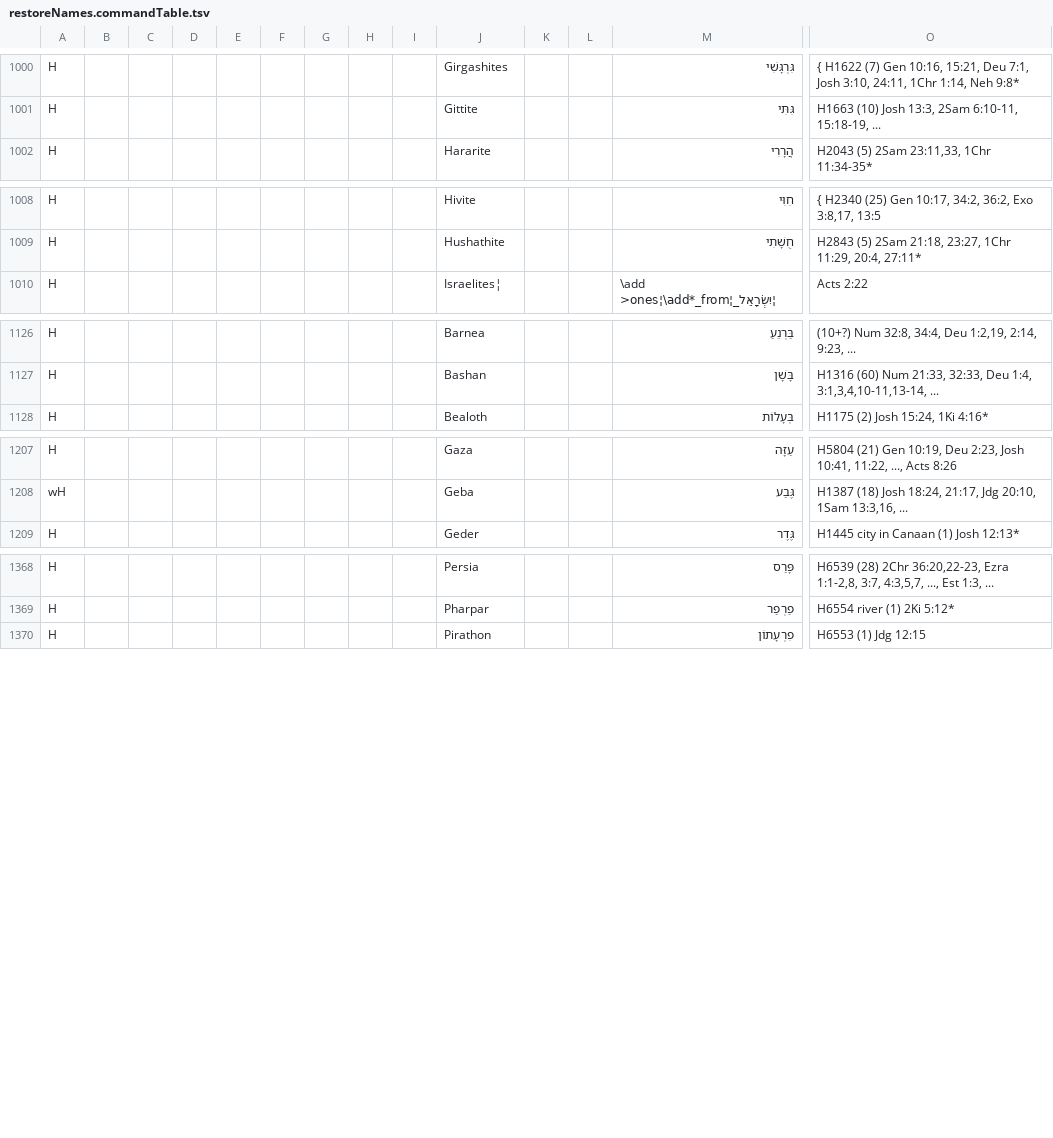
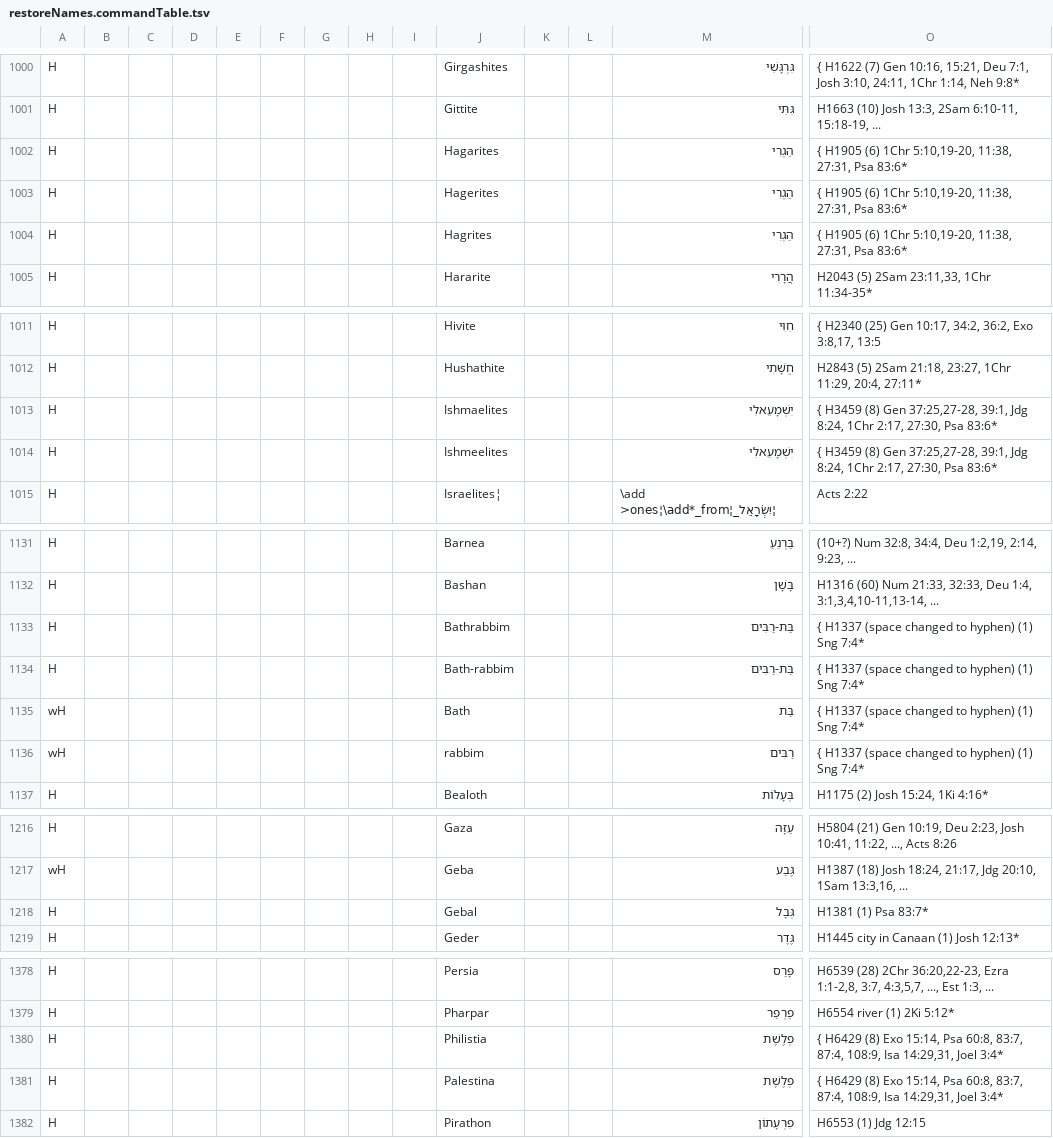
Before and after one commit to Freely-Given-org/OpenEnglishTranslation--OET, a TSV file: scripts/ScriptedOTUpdates/restoreNames.commandTable.tsv, drawn as a sheet; only a part is shown, gaps mark what is left out; rows hold the shown columns only; the diff names each change by its address in the sheet, - before the commit and + after, or states it on an @@ line.

```diff
--- a/scripts/ScriptedOTUpdates/restoreNames.commandTable.tsv
+++ b/scripts/ScriptedOTUpdates/restoreNames.commandTable.tsv
+row 1002: H |  |  |  |  |  |  |  |  | Hagarites |  |  | הַגְרִי | { H1905 (6) 1Chr 5:10,19-20, 11:38, 27:31, Psa 83:6*
+row 1003: H |  |  |  |  |  |  |  |  | Hagerites |  |  | הַגְרִי | { H1905 (6) 1Chr 5:10,19-20, 11:38, 27:31, Psa 83:6*
+row 1004: H |  |  |  |  |  |  |  |  | Hagrites |  |  | הַגְרִי | { H1905 (6) 1Chr 5:10,19-20, 11:38, 27:31, Psa 83:6*
+row 1013: H |  |  |  |  |  |  |  |  | Ishmaelites |  |  | יִשְׁמָעֵאלִי | { H3459 (8) Gen 37:25,27-28, 39:1, Jdg 8:24, 1Chr 2:17, 27:30, Psa 83:6*
+row 1014: H |  |  |  |  |  |  |  |  | Ishmeelites |  |  | יִשְׁמָעֵאלִי | { H3459 (8) Gen 37:25,27-28, 39:1, Jdg 8:24, 1Chr 2:17, 27:30, Psa 83:6*
+row 1133: H |  |  |  |  |  |  |  |  | Bathrabbim |  |  | בַּת-רַבִּים | { H1337 (space changed to hyphen) (1) Sng 7:4*
+row 1134: H |  |  |  |  |  |  |  |  | Bath-rabbim |  |  | בַּת-רַבִּים | { H1337 (space changed to hyphen) (1) Sng 7:4*
+row 1135: wH |  |  |  |  |  |  |  |  | Bath |  |  | בַּת | { H1337 (space changed to hyphen) (1) Sng 7:4*
+row 1136: wH |  |  |  |  |  |  |  |  | rabbim |  |  | רַבִּים | { H1337 (space changed to hyphen) (1) Sng 7:4*
+row 1218: H |  |  |  |  |  |  |  |  | Gebal |  |  | גְּבָל | H1381 (1) Psa 83:7*
+row 1380: H |  |  |  |  |  |  |  |  | Philistia |  |  | פְלֶשֶׁת | { H6429 (8) Exo 15:14, Psa 60:8, 83:7, 87:4, 108:9, Isa 14:29,31, Joel 3:4*
+row 1381: H |  |  |  |  |  |  |  |  | Palestina |  |  | פְלֶשֶׁת | { H6429 (8) Exo 15:14, Psa 60:8, 83:7, 87:4, 108:9, Isa 14:29,31, Joel 3:4*
```
Also changed, not shown: 10 other files.
